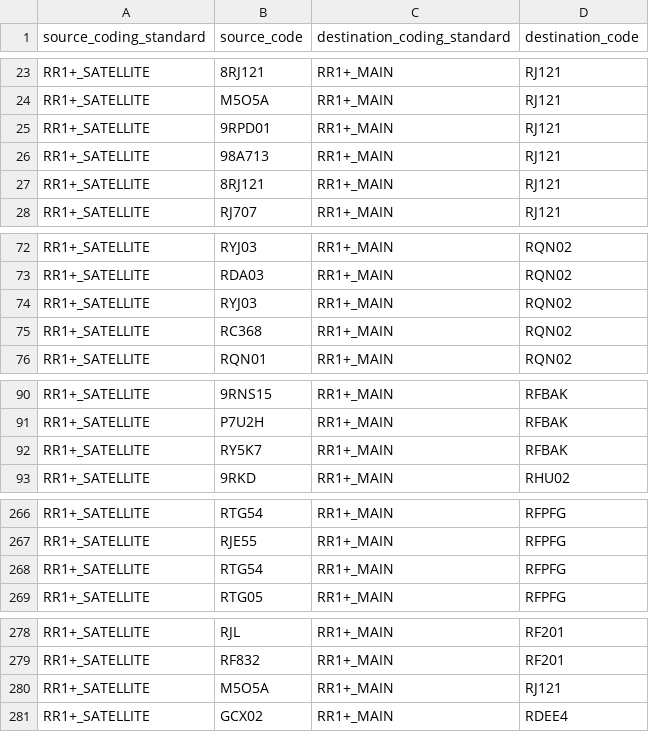
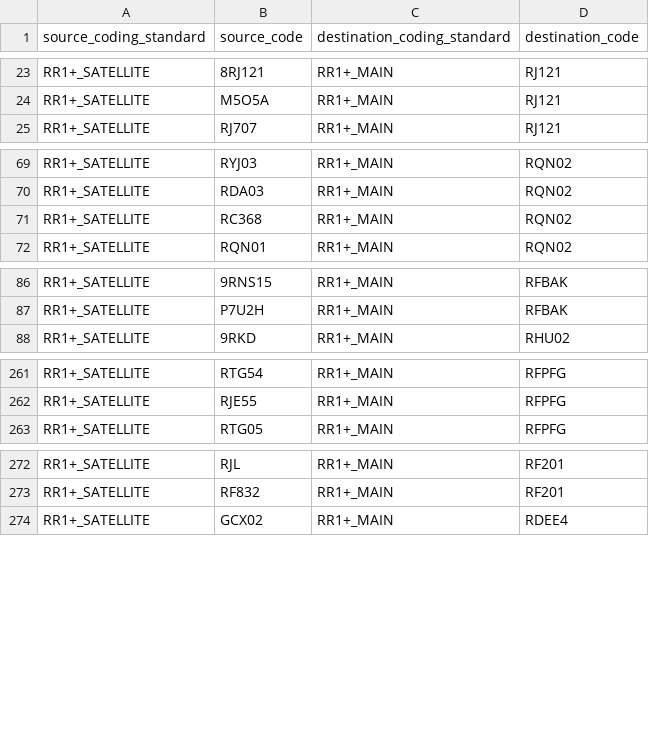
Before and after one commit to renalreg/registry-codes, a CSV file: tables/code_map/rr1plus_satellite_to_rr1plus_main.csv, drawn as a sheet; only a part is shown, gaps mark what is left out.

```diff
--- a/tables/code_map/rr1plus_satellite_to_rr1plus_main.csv
+++ b/tables/code_map/rr1plus_satellite_to_rr1plus_main.csv
@@ -24,5 +24,2 @@ RR1+_SATELLITE,8RJ121,RR1+_MAIN,RJ121
 RR1+_SATELLITE,M5O5A,RR1+_MAIN,RJ121
-RR1+_SATELLITE,9RPD01,RR1+_MAIN,RJ121
-RR1+_SATELLITE,98A713,RR1+_MAIN,RJ121
-RR1+_SATELLITE,8RJ121,RR1+_MAIN,RJ121
 RR1+_SATELLITE,RJ707,RR1+_MAIN,RJ121
@@ -73,3 +70,2 @@ RR1+_SATELLITE,RYJ03,RR1+_MAIN,RQN02
 RR1+_SATELLITE,RDA03,RR1+_MAIN,RQN02
-RR1+_SATELLITE,RYJ03,RR1+_MAIN,RQN02
 RR1+_SATELLITE,RC368,RR1+_MAIN,RQN02
@@ -91,3 +87,2 @@ RR1+_SATELLITE,9RNS15,RR1+_MAIN,RFBAK
 RR1+_SATELLITE,P7U2H,RR1+_MAIN,RFBAK
-RR1+_SATELLITE,RY5K7,RR1+_MAIN,RFBAK
 RR1+_SATELLITE,9RKD,RR1+_MAIN,RHU02
@@ -267,3 +262,2 @@ RR1+_SATELLITE,RTG54,RR1+_MAIN,RFPFG
 RR1+_SATELLITE,RJE55,RR1+_MAIN,RFPFG
-RR1+_SATELLITE,RTG54,RR1+_MAIN,RFPFG
 RR1+_SATELLITE,RTG05,RR1+_MAIN,RFPFG
@@ -279,3 +273,2 @@ RR1+_SATELLITE,RJL,RR1+_MAIN,RF201
 RR1+_SATELLITE,RF832,RR1+_MAIN,RF201
-RR1+_SATELLITE,M5O5A,RR1+_MAIN,RJ121
 RR1+_SATELLITE,GCX02,RR1+_MAIN,RDEE4
```
Also changed, not shown: tables/code_list/snomed_codes.csv, tables/code_list/snomed_diagnosis.csv, 7 other files.
